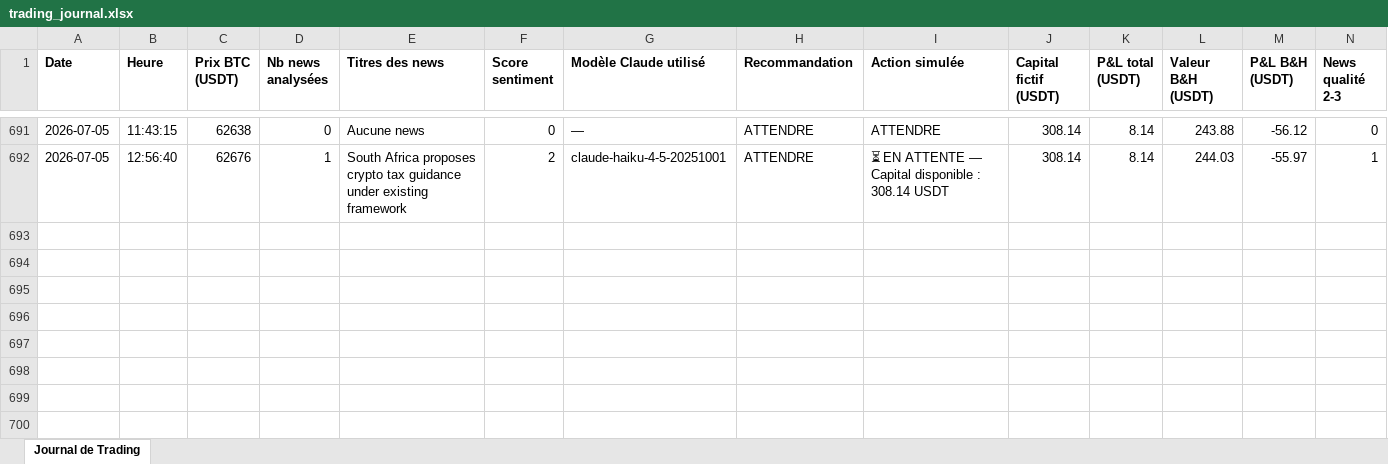
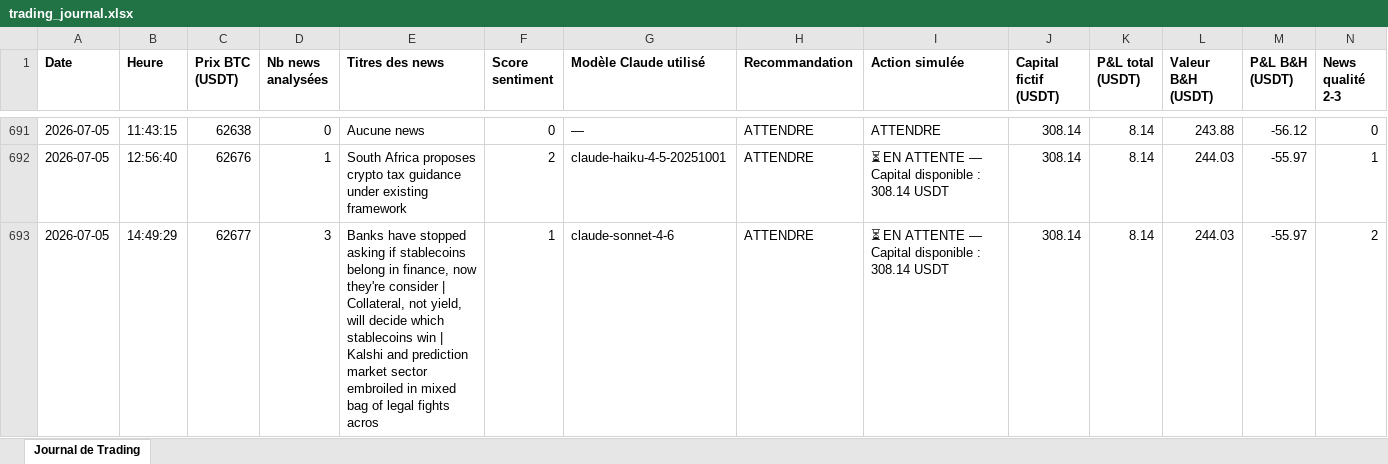
Before and after one commit to rayanefut15-creator/crypto-trading-agent, an Excel workbook: trading_journal.xlsx, sheet Journal de Trading, drawn as a sheet; only a part is shown, gaps mark what is left out; values as stored, in another font and other column widths than the file's, no borders; rows hold the shown columns only; the diff names each change by its address in the sheet, - before the commit and + after, or states it on an @@ line.

```diff
--- a/trading_journal.xlsx (sheet Journal de Trading)
+++ b/trading_journal.xlsx (sheet Journal de Trading)
+row 693: 2026-07-05 | 14:49:29 | 62677 | 3 | Banks have stopped asking if stablecoins belong in finance, now they're consider | Collateral, not yield, will decide which stablecoins win | Kalshi and prediction market sector embroiled in mixed bag of legal fights acros | 1 | claude-sonnet-4-6 | ATTENDRE | ⏳ EN ATTENTE — Capital disponible : 308.14 USDT | 308.14 | 8.14 | 244.03 | -55.97 | 2
```
Also changed, not shown: 2 other files.
